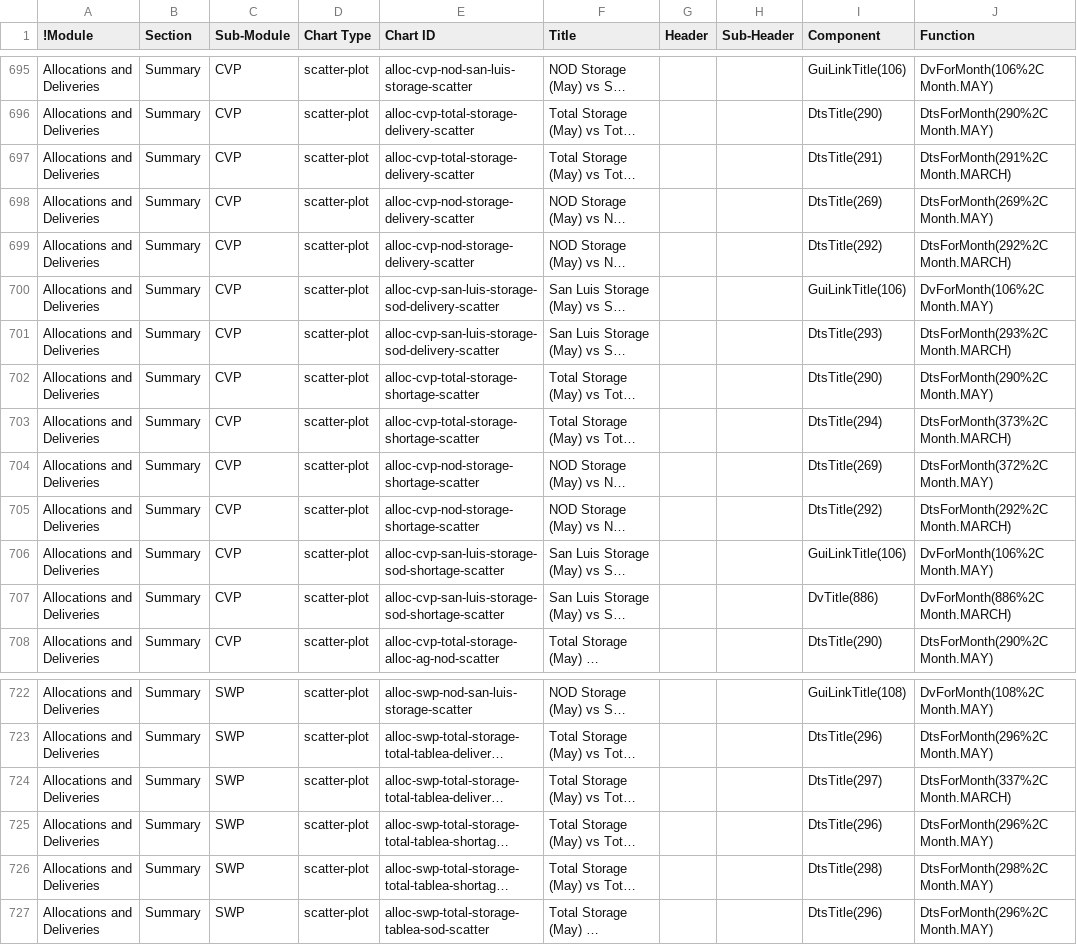
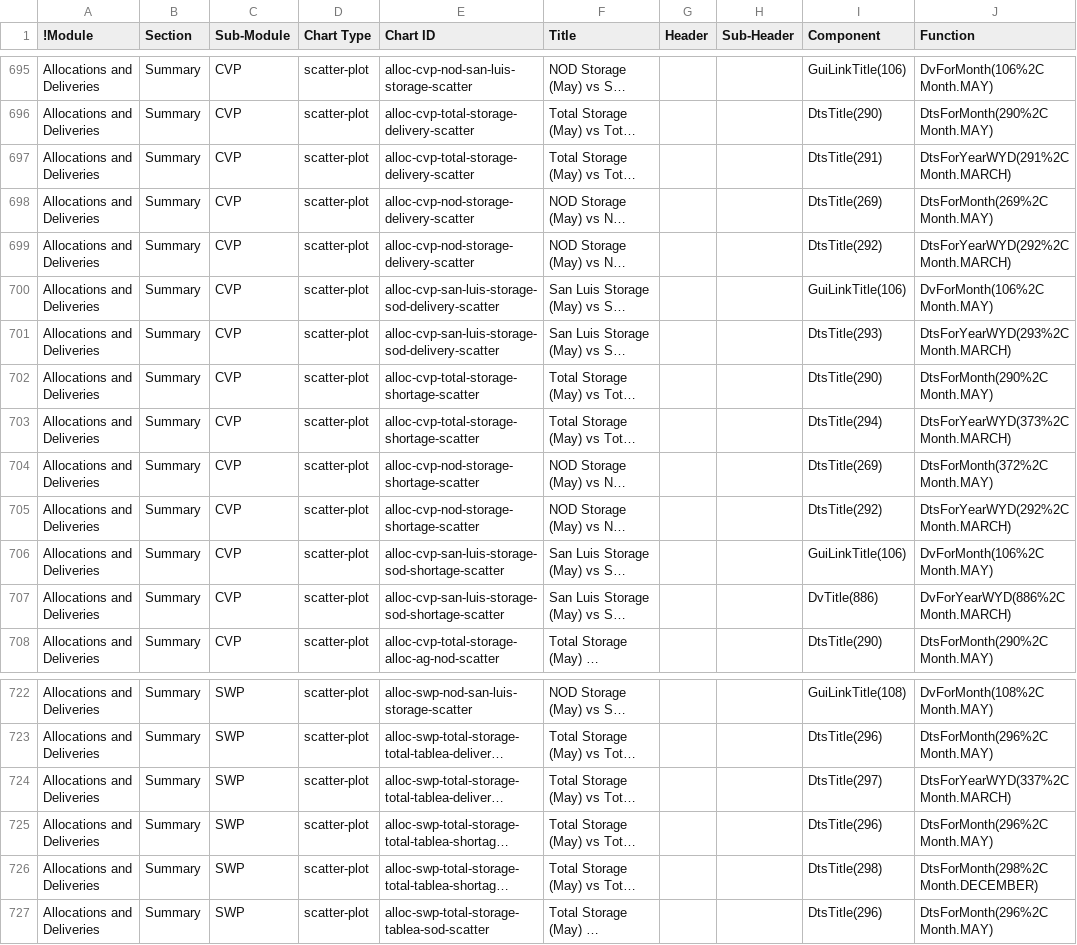
Before and after one commit to CentralValleyModeling/DWR-Enhanced-Post-Processing-Tool, a CSV file: eppt-nbui/src/main/config/qaqc/Summary.csv, drawn as a sheet; only a part is shown, gaps mark what is left out; long unchanged cells end in …; the diff names each change by its address in the sheet, - before the commit and + after, or states it on an @@ line.

Commit message:
DE-524, DE-561, DE-562 - Updates to Functions.csv and Summary.csv
DE-524 - updates for
DtsGreaterThan0PeriodAverage
DE-561 - cleaned up unused functions
DE-562 - added functions for scatter plot

```diff
--- a/eppt-nbui/src/main/config/qaqc/Summary.csv
+++ b/eppt-nbui/src/main/config/qaqc/Summary.csv
-J697 (Function): DtsForMonth(291%2C Month.MARCH)
+J697 (Function): DtsForYearWYD(291%2C Month.MARCH)
-J699 (Function): DtsForMonth(292%2C Month.MARCH)
+J699 (Function): DtsForYearWYD(292%2C Month.MARCH)
-J701 (Function): DtsForMonth(293%2C Month.MARCH)
+J701 (Function): DtsForYearWYD(293%2C Month.MARCH)
-J703 (Function): DtsForMonth(373%2C Month.MARCH)
+J703 (Function): DtsForYearWYD(373%2C Month.MARCH)
-J705 (Function): DtsForMonth(292%2C Month.MARCH)
+J705 (Function): DtsForYearWYD(292%2C Month.MARCH)
-J707 (Function): DvForMonth(886%2C Month.MARCH)
+J707 (Function): DvForYearWYD(886%2C Month.MARCH)
-J724 (Function): DtsForMonth(337%2C Month.MARCH)
+J724 (Function): DtsForYearWYD(337%2C Month.MARCH)
-J726 (Function): DtsForMonth(298%2C Month.MAY)
+J726 (Function): DtsForMonth(298%2C Month.DECEMBER)
```
Also changed, not shown: eppt-nbui/src/main/config/qaqc/Functions.csv, 3 other files.
